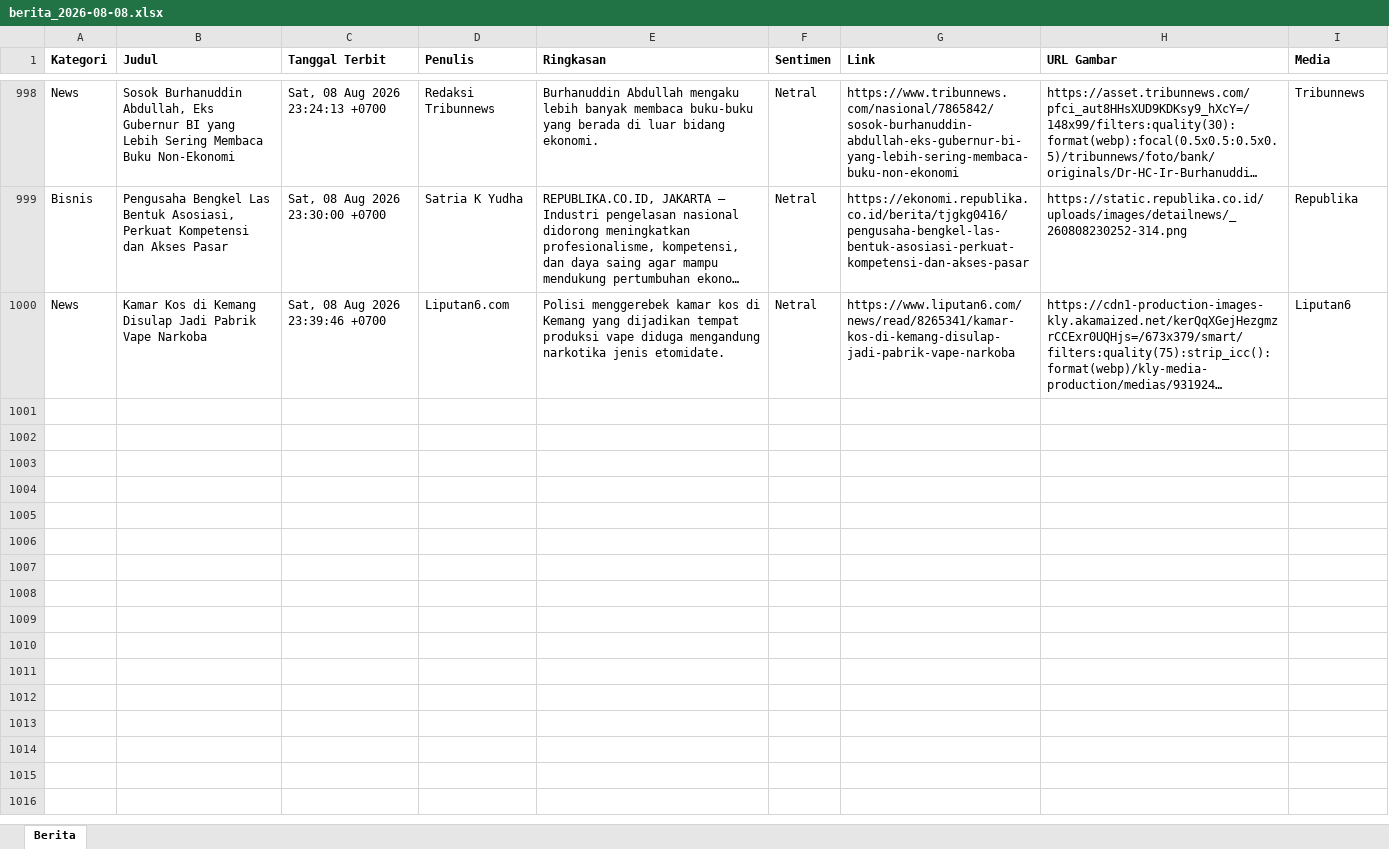
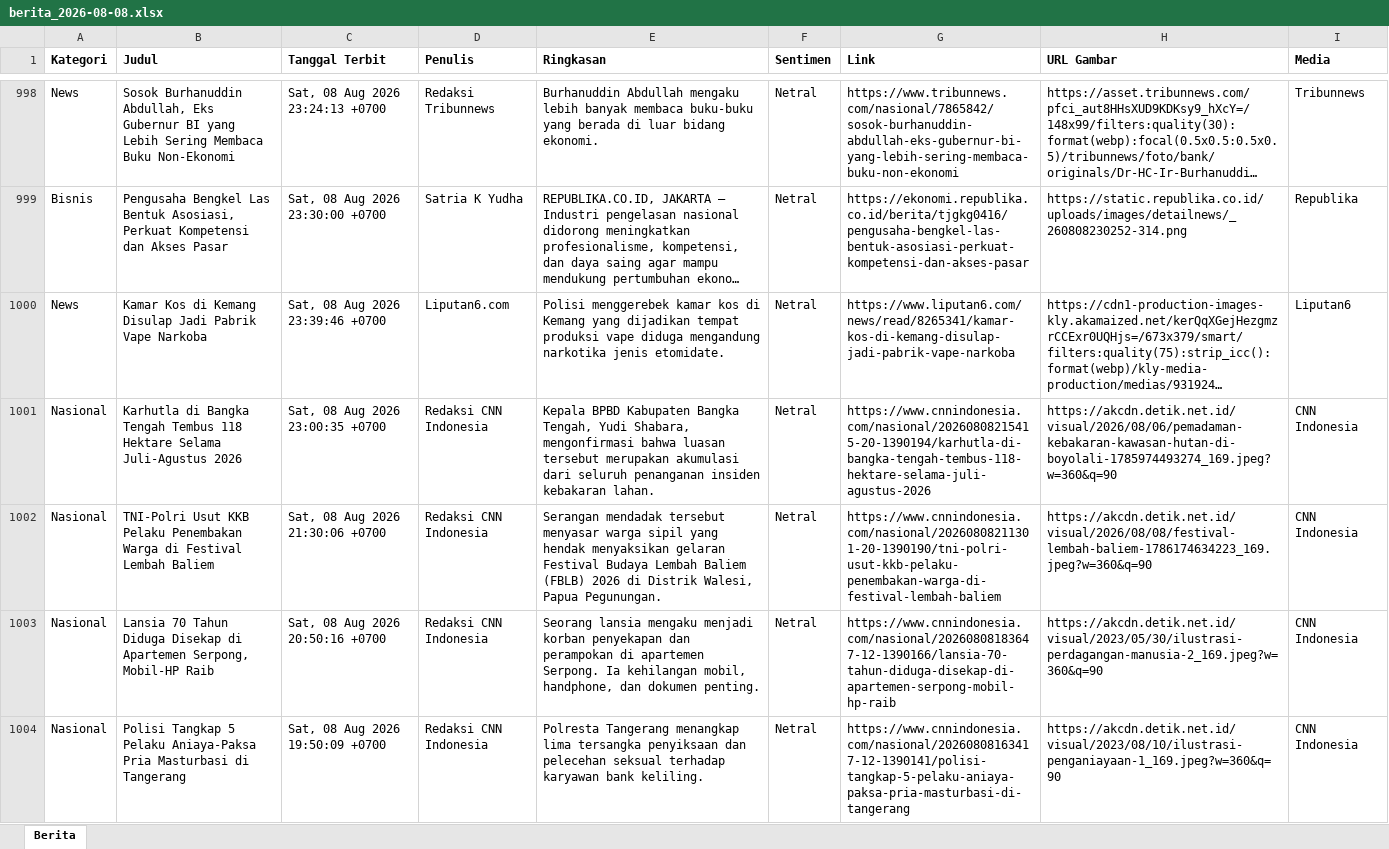
Before and after one commit to heriiskandar-pixel/scraper-berita-antara, an Excel workbook: data/berita_2026-08-08.xlsx, sheet Berita, drawn as a sheet; only a part is shown, gaps mark what is left out; long unchanged cells end in …; values as stored, in another font and other column widths than the file's, no borders; the diff names each change by its address in the sheet, - before the commit and + after, or states it on an @@ line.

```diff
--- a/data/berita_2026-08-08.xlsx (sheet Berita)
+++ b/data/berita_2026-08-08.xlsx (sheet Berita)
+row 1001: Nasional | Karhutla di Bangka Tengah Tembus 118 Hektare Selama Juli-Agustus 2026 | Sat, 08 Aug 2026 23:00:35 +0700 | Redaksi CNN Indonesia | Kepala BPBD Kabupaten Bangka Tengah, Yudi Shabara, mengonfirmasi bahwa luasan tersebut merupakan akumulasi dari seluruh penanganan insiden kebakaran lahan. | Netral | https://www.cnnindonesia.com/nasional/20260808215415-20-1390194/karhutla-di-bangka-tengah-tembus-118-hektare-selama-juli-agustus-2026 | https://akcdn.detik.net.id/visual/2026/08/06/pemadaman-kebakaran-kawasan-hutan-di-boyolali-1785974493274_169.jpeg?w=360&q=90 | CNN Indonesia
+row 1002: Nasional | TNI-Polri Usut KKB Pelaku Penembakan Warga di Festival Lembah Baliem | Sat, 08 Aug 2026 21:30:06 +0700 | Redaksi CNN Indonesia | Serangan mendadak tersebut menyasar warga sipil yang hendak menyaksikan gelaran Festival Budaya Lembah Baliem (FBLB) 2026 di Distrik Walesi, Papua Pegunungan. | Netral | https://www.cnnindonesia.com/nasional/20260808211301-20-1390190/tni-polri-usut-kkb-pelaku-penembakan-warga-di-festival-lembah-baliem | https://akcdn.detik.net.id/visual/2026/08/08/festival-lembah-baliem-1786174634223_169.jpeg?w=360&q=90 | CNN Indonesia
+row 1003: Nasional | Lansia 70 Tahun Diduga Disekap di Apartemen Serpong, Mobil-HP Raib | Sat, 08 Aug 2026 20:50:16 +0700 | Redaksi CNN Indonesia | Seorang lansia mengaku menjadi korban penyekapan dan perampokan di apartemen Serpong. Ia kehilangan mobil, handphone, dan dokumen penting. | Netral | https://www.cnnindonesia.com/nasional/20260808183647-12-1390166/lansia-70-tahun-diduga-disekap-di-apartemen-serpong-mobil-hp-raib | https://akcdn.detik.net.id/visual/2023/05/30/ilustrasi-perdagangan-manusia-2_169.jpeg?w=360&q=90 | CNN Indonesia
+row 1004: Nasional | Polisi Tangkap 5 Pelaku Aniaya-Paksa Pria Masturbasi di Tangerang | Sat, 08 Aug 2026 19:50:09 +0700 | Redaksi CNN Indonesia | Polresta Tangerang menangkap lima tersangka penyiksaan dan pelecehan seksual terhadap karyawan bank keliling. | Netral | https://www.cnnindonesia.com/nasional/20260808163417-12-1390141/polisi-tangkap-5-pelaku-aniaya-paksa-pria-masturbasi-di-tangerang | https://akcdn.detik.net.id/visual/2023/08/10/ilustrasi-penganiayaan-1_169.jpeg?w=360&q=90 | CNN Indonesia
```
Also changed, not shown: data/berita_2026-08-02.xlsx, data/berita_2026-08-04.xlsx, 4 other files.
